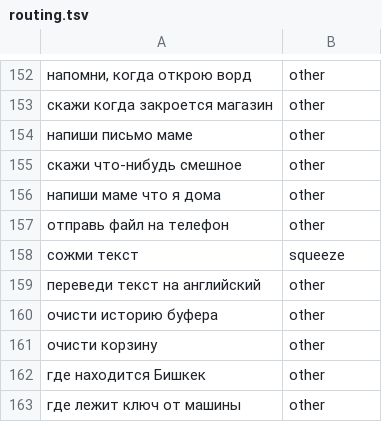
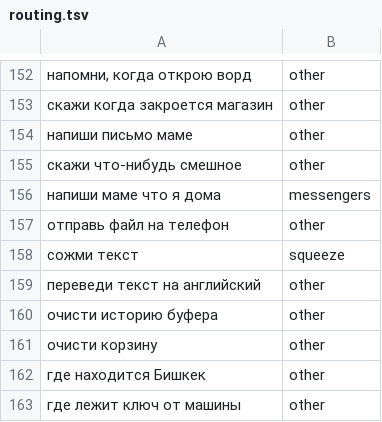
Before and after one commit to alimtszyu13-svg/atlas-personal-assistant, a TSV file: evals/routing.tsv, drawn as a sheet; only a part is shown, gaps mark what is left out; the diff names each change by its address in the sheet, - before the commit and + after, or states it on an @@ line.

Commit message:
Core 8: messengers, Store windows, brain+voice speed

```diff
--- a/evals/routing.tsv
+++ b/evals/routing.tsv
-B156: other
+B156: messengers
```
Also changed, not shown: 8 other files.
